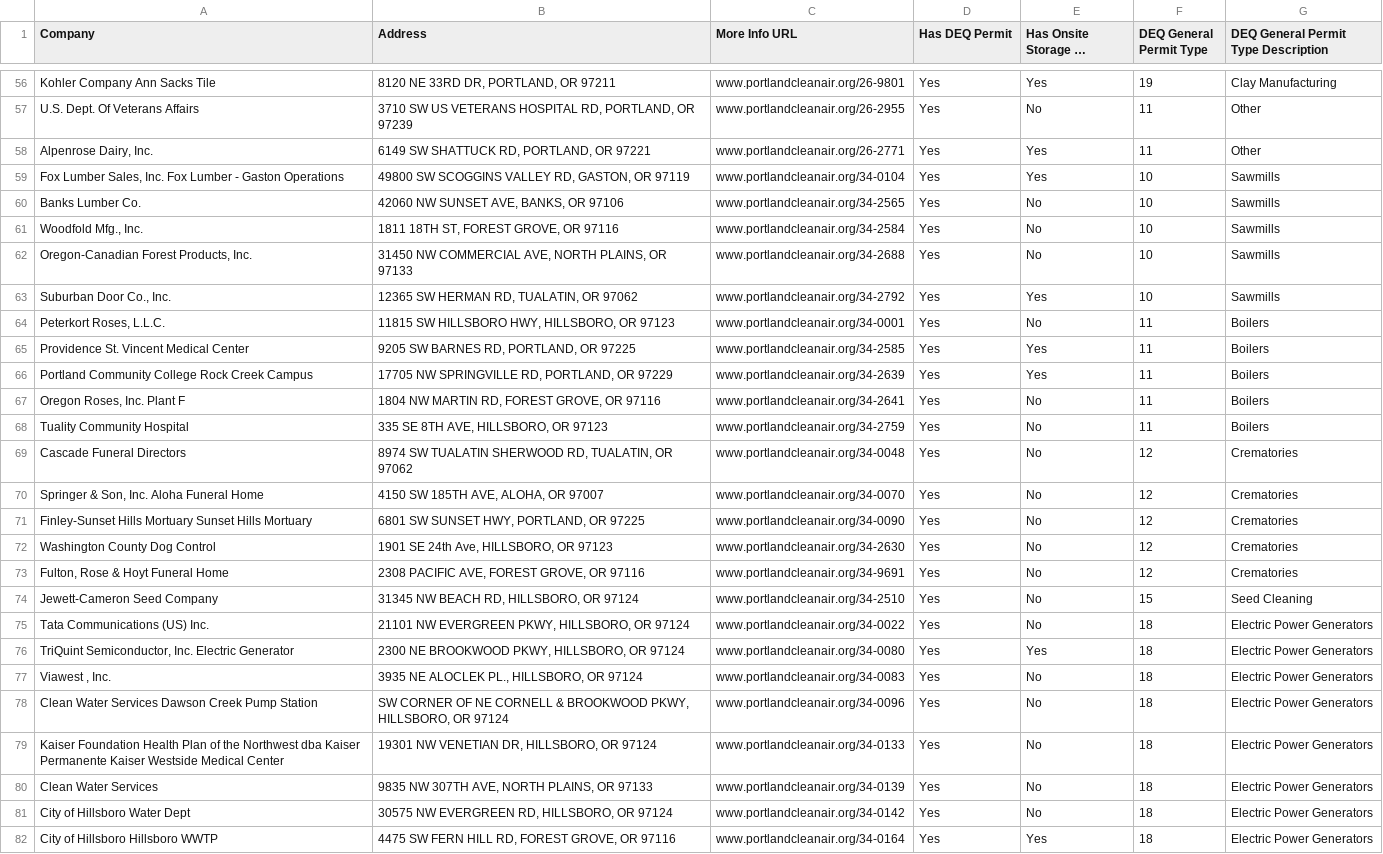
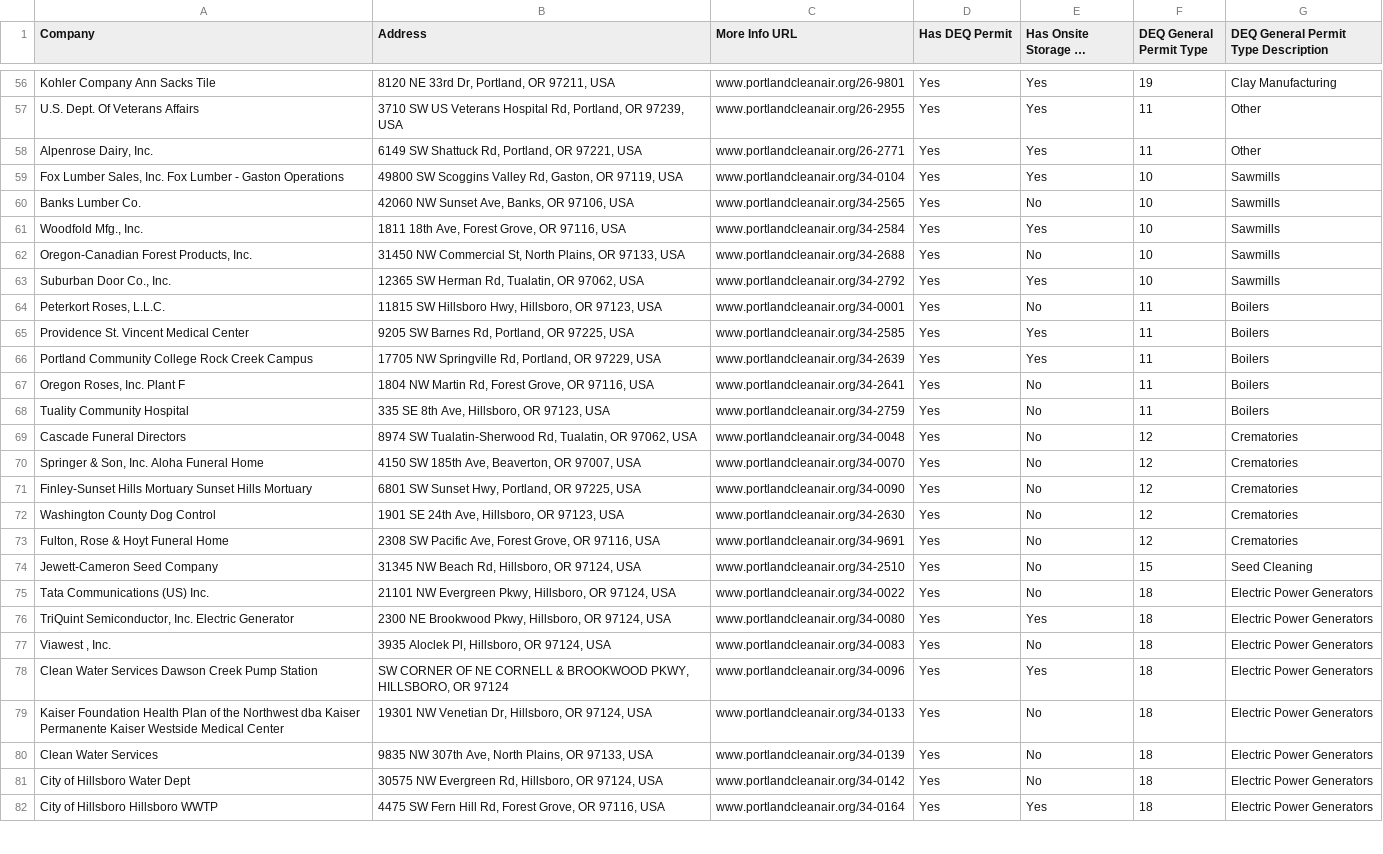
Before and after one commit to bradmbaker/portland_clean_air, a CSV file: combining_onsite_storage_and_permits/cleaned_data/map_data/deq_permits_pt1.csv, drawn as a sheet; only a part is shown, gaps mark what is left out; long unchanged cells end in …; the diff covers the shown part only; the diff names each change by its address in the sheet, - before the commit and + after, or states it on an @@ line.

```diff
--- a/combining_onsite_storage_and_permits/cleaned_data/map_data/deq_permits_pt1.csv
+++ b/combining_onsite_storage_and_permits/cleaned_data/map_data/deq_permits_pt1.csv
-B56 (Address): 8120 NE 33RD DR, PORTLAND, OR 97211
+B56 (Address): 8120 NE 33rd Dr, Portland, OR 97211, USA
-B57 (Address): …SW US VETERANS HOSPITAL RD, PORTLAND, OR 97239
+B57 (Address): …SW US Veterans Hospital Rd, Portland, OR 97239, USA
-E57 (Has Onsite Storage of Chemicals): No
+E57 (Has Onsite Storage of Chemicals): Yes
-B58 (Address): 6149 SW SHATTUCK RD, PORTLAND, OR 97221
+B58 (Address): 6149 SW Shattuck Rd, Portland, OR 97221, USA
-B59 (Address): 49800 SW SCOGGINS VALLEY RD, GASTON, OR 97119
+B59 (Address): 49800 SW Scoggins Valley Rd, Gaston, OR 97119, USA
-B60 (Address): 42060 NW SUNSET AVE, BANKS, OR 97106
+B60 (Address): 42060 NW Sunset Ave, Banks, OR 97106, USA
-B61 (Address): 1811 18TH ST, FOREST GROVE, OR 97116
+B61 (Address): 1811 18th Ave, Forest Grove, OR 97116, USA
-E61 (Has Onsite Storage of Chemicals): No
+E61 (Has Onsite Storage of Chemicals): Yes
-B62 (Address): 31450 NW COMMERCIAL AVE, NORTH PLAINS, OR 97133
+B62 (Address): 31450 NW Commercial St, North Plains, OR 97133, USA
-B63 (Address): 12365 SW HERMAN RD, TUALATIN, OR 97062
+B63 (Address): 12365 SW Herman Rd, Tualatin, OR 97062, USA
-B64 (Address): 11815 SW HILLSBORO HWY, HILLSBORO, OR 97123
+B64 (Address): 11815 SW Hillsboro Hwy, Hillsboro, OR 97123, USA
-B65 (Address): 9205 SW BARNES RD, PORTLAND, OR 97225
+B65 (Address): 9205 SW Barnes Rd, Portland, OR 97225, USA
-B66 (Address): 17705 NW SPRINGVILLE RD, PORTLAND, OR 97229
+B66 (Address): 17705 NW Springville Rd, Portland, OR 97229, USA
-B67 (Address): 1804 NW MARTIN RD, FOREST GROVE, OR 97116
+B67 (Address): 1804 NW Martin Rd, Forest Grove, OR 97116, USA
-B68 (Address): 335 SE 8TH AVE, HILLSBORO, OR 97123
+B68 (Address): 335 SE 8th Ave, Hillsboro, OR 97123, USA
-B69 (Address): 8974 SW TUALATIN SHERWOOD RD, TUALATIN, OR 97062
+B69 (Address): 8974 SW Tualatin-Sherwood Rd, Tualatin, OR 97062, USA
-B70 (Address): 4150 SW 185TH AVE, ALOHA, OR 97007
+B70 (Address): 4150 SW 185th Ave, Beaverton, OR 97007, USA
-B71 (Address): 6801 SW SUNSET HWY, PORTLAND, OR 97225
+B71 (Address): 6801 SW Sunset Hwy, Portland, OR 97225, USA
-B72 (Address): 1901 SE 24th Ave, HILLSBORO, OR 97123
+B72 (Address): 1901 SE 24th Ave, Hillsboro, OR 97123, USA
-B73 (Address): 2308 PACIFIC AVE, FOREST GROVE, OR 97116
+B73 (Address): 2308 SW Pacific Ave, Forest Grove, OR 97116, USA
-B74 (Address): 31345 NW BEACH RD, HILLSBORO, OR 97124
+B74 (Address): 31345 NW Beach Rd, Hillsboro, OR 97124, USA
-B75 (Address): 21101 NW EVERGREEN PKWY, HILLSBORO, OR 97124
+B75 (Address): 21101 NW Evergreen Pkwy, Hillsboro, OR 97124, USA
-B76 (Address): 2300 NE BROOKWOOD PKWY, HILLSBORO, OR 97124
+B76 (Address): 2300 NE Brookwood Pkwy, Hillsboro, OR 97124, USA
-B77 (Address): 3935 NE ALOCLEK PL., HILLSBORO, OR 97124
+B77 (Address): 3935 Aloclek Pl, Hillsboro, OR 97124, USA
-E78 (Has Onsite Storage of Chemicals): No
+E78 (Has Onsite Storage of Chemicals): Yes
-B79 (Address): 19301 NW VENETIAN DR, HILLSBORO, OR 97124
+B79 (Address): 19301 NW Venetian Dr, Hillsboro, OR 97124, USA
-B80 (Address): 9835 NW 307TH AVE, NORTH PLAINS, OR 97133
+B80 (Address): 9835 NW 307th Ave, North Plains, OR 97133, USA
-B81 (Address): 30575 NW EVERGREEN RD, HILLSBORO, OR 97124
+B81 (Address): 30575 NW Evergreen Rd, Hillsboro, OR 97124, USA
-B82 (Address): 4475 SW FERN HILL RD, FOREST GROVE, OR 97116
+B82 (Address): 4475 SW Fern Hill Rd, Forest Grove, OR 97116, USA
```
Also changed, not shown: 82 edited cells elsewhere in this file, combining_onsite_storage_and_permits/cleaned_data/deq_summary.csv, combining_onsite_storage_and_permits/cleaned_data/map_data/deq_permits_pt2.csv, 5 other files.
